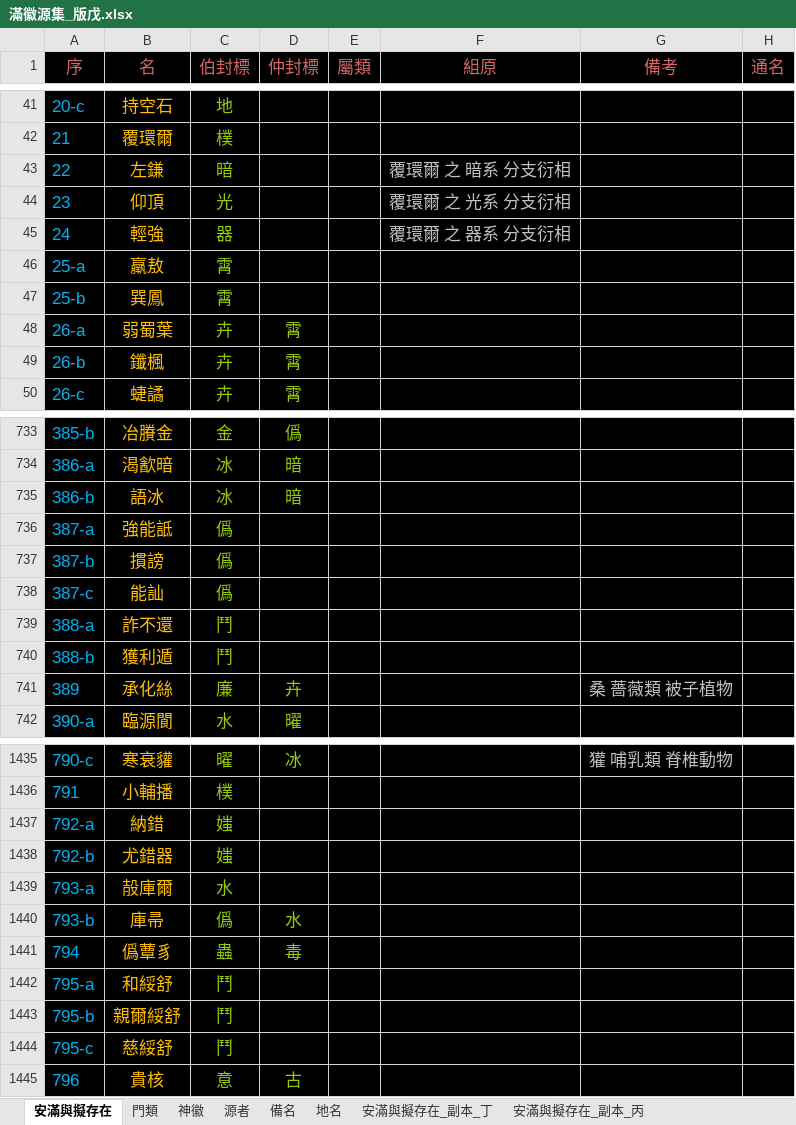
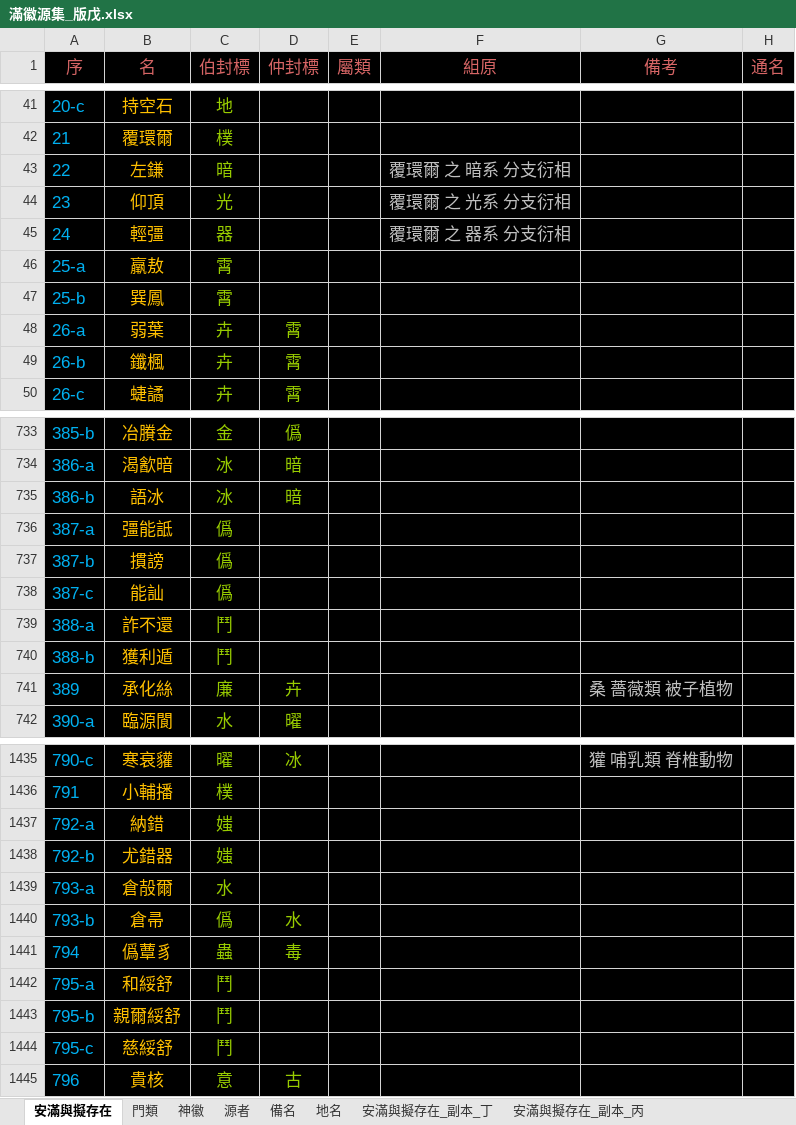
Before and after one commit to sealleci/AnMan, an Excel workbook: docs/滿徽源集_版戊.xlsx, sheet 安滿與擬存在, drawn as a sheet; only a part is shown, gaps mark what is left out; values as stored, in another font and other column widths than the file's, no borders; the diff names each change by its address in the sheet, - before the commit and + after, or states it on an @@ line.

```diff
--- a/docs/滿徽源集_版戊.xlsx (sheet 安滿與擬存在)
+++ b/docs/滿徽源集_版戊.xlsx (sheet 安滿與擬存在)
-B45 (名): 輕強
+B45 (名): 輕彊
-B48 (名): 弱蜀葉
+B48 (名): 弱葉
-B736 (名): 強能詆
+B736 (名): 彊能詆
-B1439 (名): 㱿庫爾
+B1439 (名): 倉㱿爾
-B1440 (名): 庫帚
+B1440 (名): 倉帚
```
Also changed, not shown: 3 other files.
